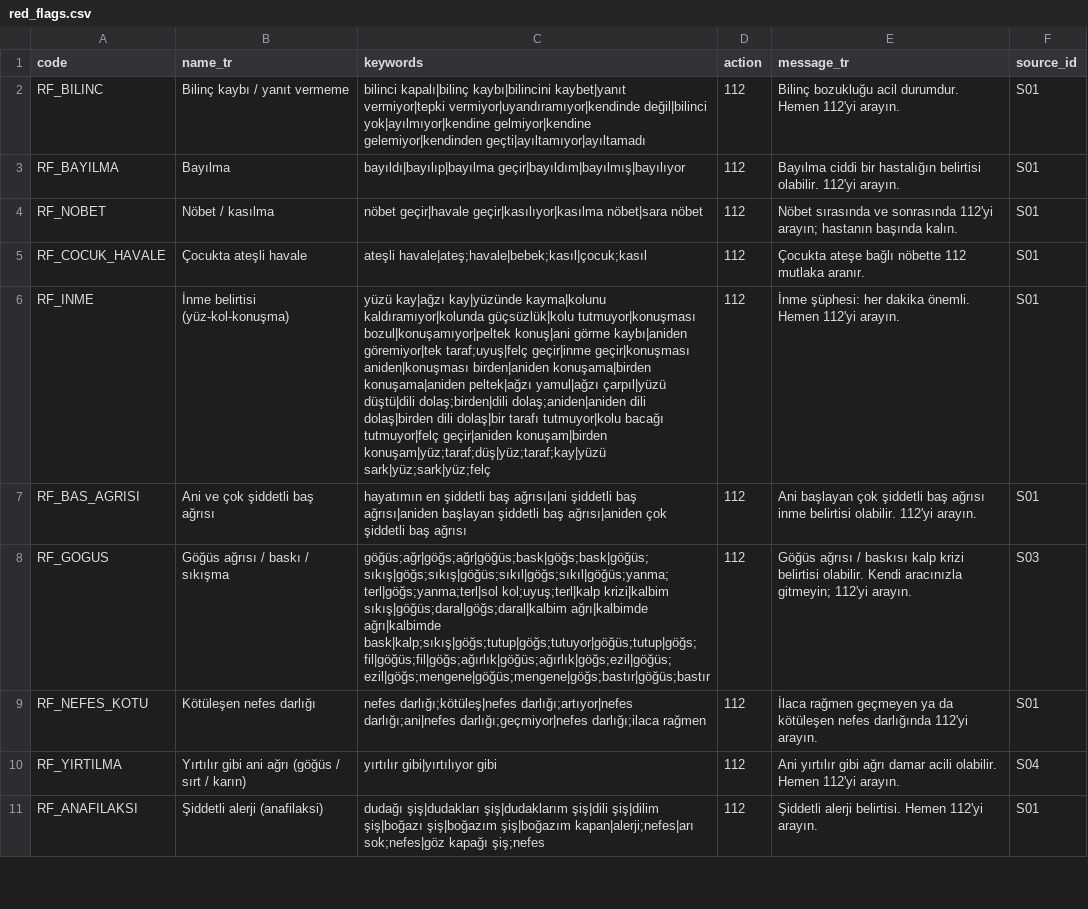
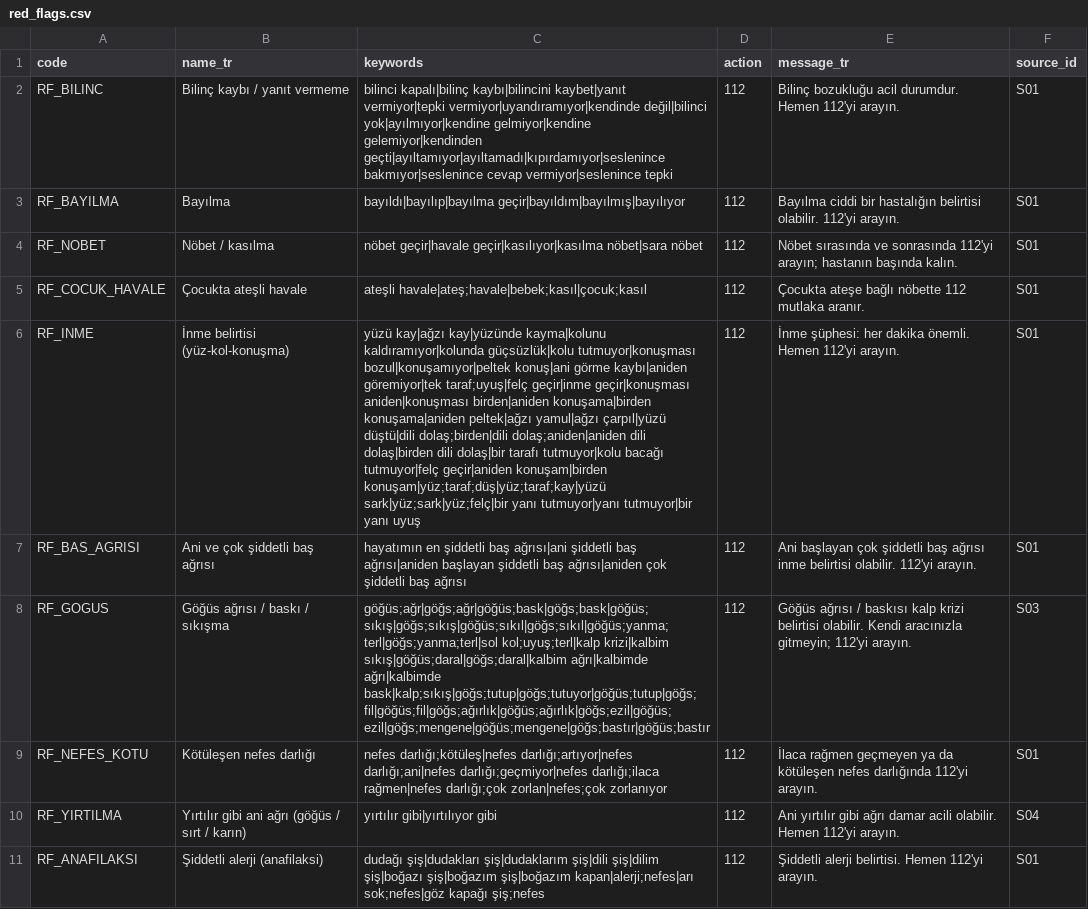
Before and after one commit to eneskrc0/evdesaglik, a CSV file: efehan/data/seed/red_flags.csv, drawn as a sheet; only a part is shown; the diff names each change by its address in the sheet, - before the commit and + after, or states it on an @@ line.

```diff
--- a/efehan/data/seed/red_flags.csv
+++ b/efehan/data/seed/red_flags.csv
-C2 (keywords): …gelmiyor|kendine gelemiyor|kendinden geçti|ayıltamıyor|ayıltamadı
+C2 (keywords): …gelmiyor|kendine gelemiyor|kendinden geçti|ayıltamıyor|ayıltamadı|kıpırdamıyor|seslenince bakmıyor|seslenince cevap vermiyor|seslenince tepki
-C6 (keywords): …konuşam|birden konuşam|yüz;taraf;düş|yüz;taraf;kay|yüzü sark|yüz;sark|yüz;felç
+C6 (keywords): …konuşam|birden konuşam|yüz;taraf;düş|yüz;taraf;kay|yüzü sark|yüz;sark|yüz;felç|bir yanı tutmuyor|yanı tutmuyor|bir yanı uyuş
-C9 (keywords): …darlığı;geçmiyor|nefes darlığı;ilaca rağmen
+C9 (keywords): …darlığı;geçmiyor|nefes darlığı;ilaca rağmen|nefes darlığı;çok zorlan|nefes;çok zorlanıyor
```
Also changed, not shown: 22 other files.
